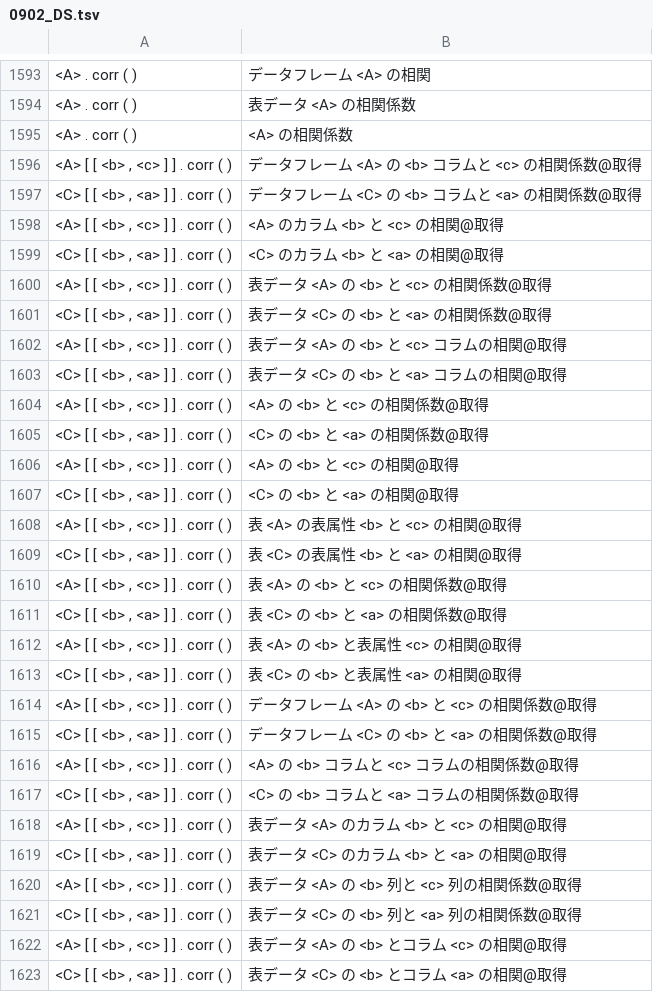
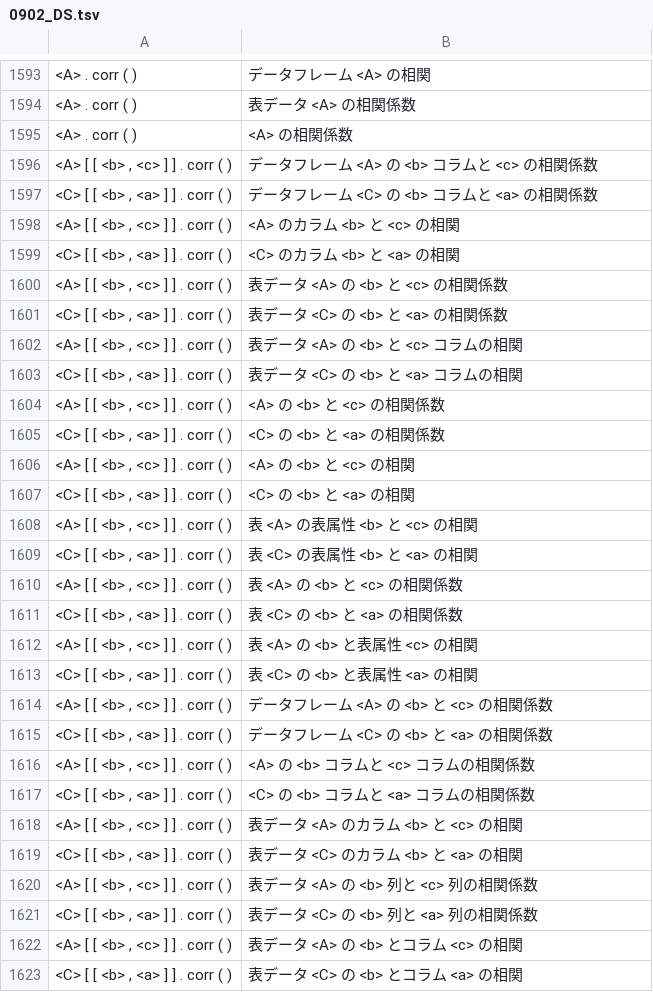
Before and after one commit to y-akinobu/corpus_Python-JPN, a TSV file: 0902/0902_DS.tsv, drawn as a sheet; only a part is shown, gaps mark what is left out; the diff covers the shown part only; the diff names each change by its address in the sheet, - before the commit and + after, or states it on an @@ line.

```diff
--- a/0902/0902_DS.tsv
+++ b/0902/0902_DS.tsv
-B1596: データフレーム <A> の <b> コラムと <c> の相関係数@取得
+B1596: データフレーム <A> の <b> コラムと <c> の相関係数
-B1597: データフレーム <C> の <b> コラムと <a> の相関係数@取得
+B1597: データフレーム <C> の <b> コラムと <a> の相関係数
-B1598: <A> のカラム <b> と <c> の相関@取得
+B1598: <A> のカラム <b> と <c> の相関
-B1599: <C> のカラム <b> と <a> の相関@取得
+B1599: <C> のカラム <b> と <a> の相関
-B1600: 表データ <A> の <b> と <c> の相関係数@取得
+B1600: 表データ <A> の <b> と <c> の相関係数
-B1601: 表データ <C> の <b> と <a> の相関係数@取得
+B1601: 表データ <C> の <b> と <a> の相関係数
-B1602: 表データ <A> の <b> と <c> コラムの相関@取得
+B1602: 表データ <A> の <b> と <c> コラムの相関
-B1603: 表データ <C> の <b> と <a> コラムの相関@取得
+B1603: 表データ <C> の <b> と <a> コラムの相関
-B1604: <A> の <b> と <c> の相関係数@取得
+B1604: <A> の <b> と <c> の相関係数
-B1605: <C> の <b> と <a> の相関係数@取得
+B1605: <C> の <b> と <a> の相関係数
-B1606: <A> の <b> と <c> の相関@取得
+B1606: <A> の <b> と <c> の相関
-B1607: <C> の <b> と <a> の相関@取得
+B1607: <C> の <b> と <a> の相関
-B1608: 表 <A> の表属性 <b> と <c> の相関@取得
+B1608: 表 <A> の表属性 <b> と <c> の相関
-B1609: 表 <C> の表属性 <b> と <a> の相関@取得
+B1609: 表 <C> の表属性 <b> と <a> の相関
-B1610: 表 <A> の <b> と <c> の相関係数@取得
+B1610: 表 <A> の <b> と <c> の相関係数
-B1611: 表 <C> の <b> と <a> の相関係数@取得
+B1611: 表 <C> の <b> と <a> の相関係数
-B1612: 表 <A> の <b> と表属性 <c> の相関@取得
+B1612: 表 <A> の <b> と表属性 <c> の相関
-B1613: 表 <C> の <b> と表属性 <a> の相関@取得
+B1613: 表 <C> の <b> と表属性 <a> の相関
-B1614: データフレーム <A> の <b> と <c> の相関係数@取得
+B1614: データフレーム <A> の <b> と <c> の相関係数
-B1615: データフレーム <C> の <b> と <a> の相関係数@取得
+B1615: データフレーム <C> の <b> と <a> の相関係数
-B1616: <A> の <b> コラムと <c> コラムの相関係数@取得
+B1616: <A> の <b> コラムと <c> コラムの相関係数
-B1617: <C> の <b> コラムと <a> コラムの相関係数@取得
+B1617: <C> の <b> コラムと <a> コラムの相関係数
-B1618: 表データ <A> のカラム <b> と <c> の相関@取得
+B1618: 表データ <A> のカラム <b> と <c> の相関
-B1619: 表データ <C> のカラム <b> と <a> の相関@取得
+B1619: 表データ <C> のカラム <b> と <a> の相関
-B1620: 表データ <A> の <b> 列と <c> 列の相関係数@取得
+B1620: 表データ <A> の <b> 列と <c> 列の相関係数
-B1621: 表データ <C> の <b> 列と <a> 列の相関係数@取得
+B1621: 表データ <C> の <b> 列と <a> 列の相関係数
-B1622: 表データ <A> の <b> とコラム <c> の相関@取得
+B1622: 表データ <A> の <b> とコラム <c> の相関
-B1623: 表データ <C> の <b> とコラム <a> の相関@取得
+B1623: 表データ <C> の <b> とコラム <a> の相関
```
Also changed, not shown: 8 edited cells elsewhere in this file, 0902/0902_all.tsv, 0902/0902_py.tsv.
